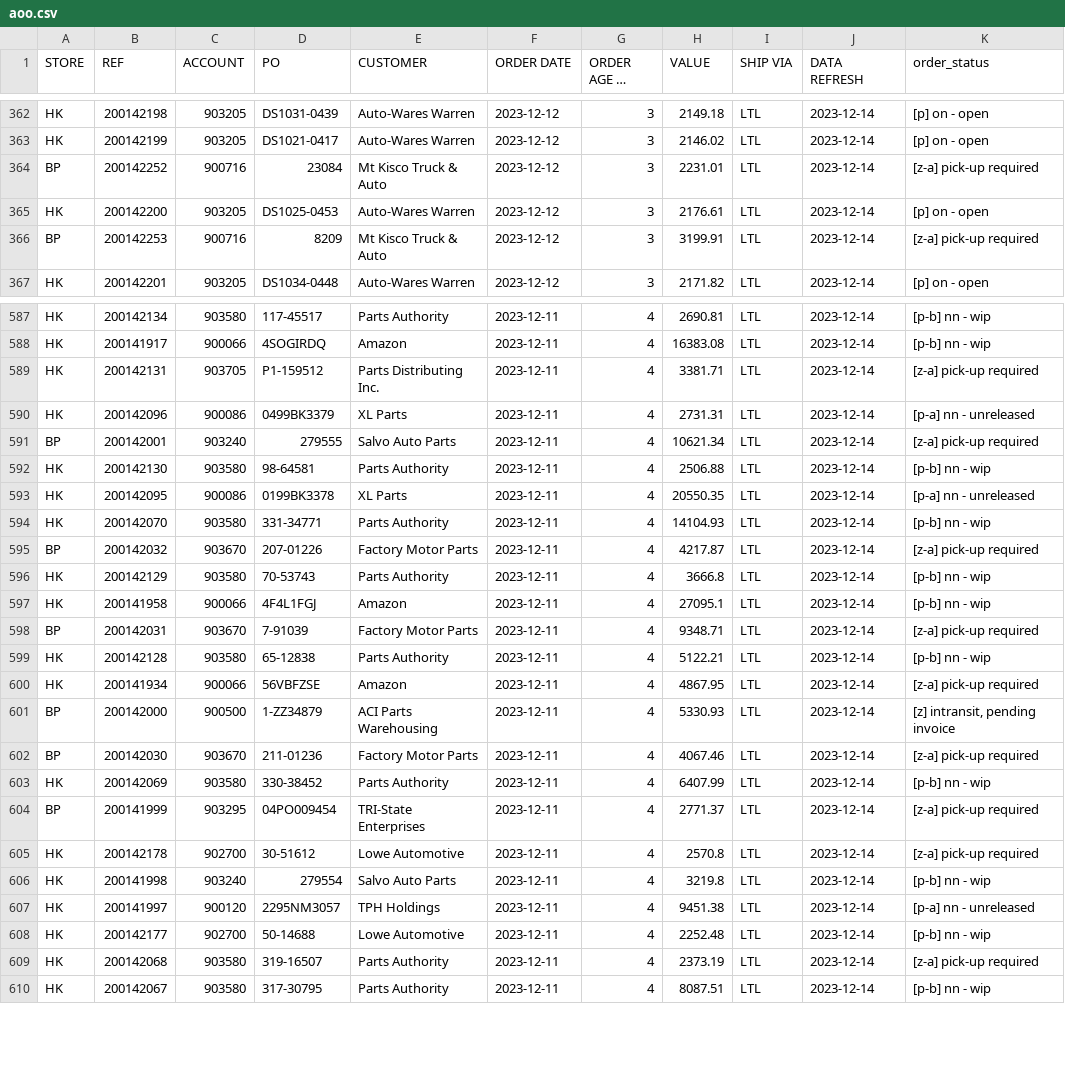
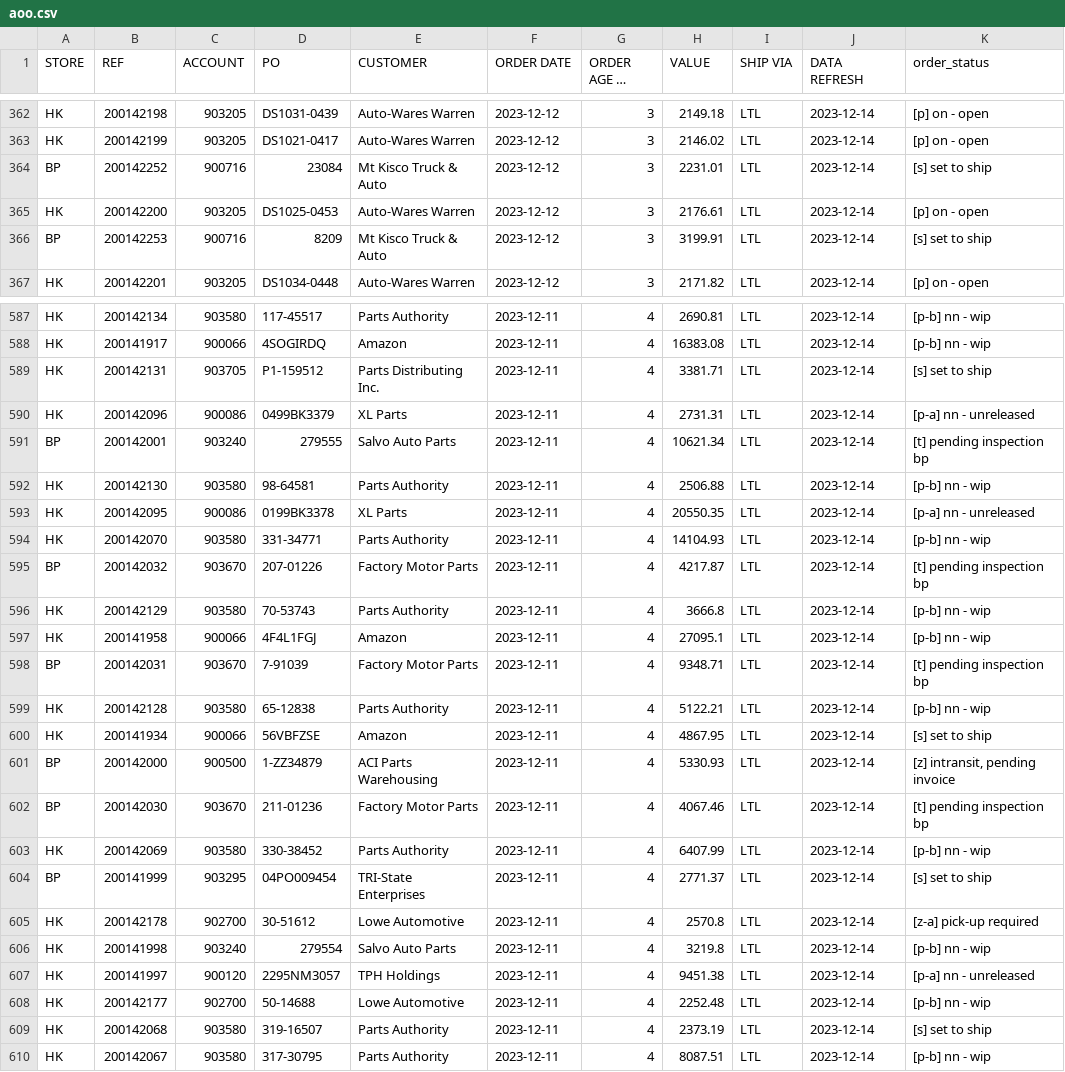
Before and after one commit to MisterAwo/data, a CSV file: aoo.csv, drawn as a sheet; only a part is shown, gaps mark what is left out; long unchanged cells end in …; the diff covers the shown part only.

Commit message:
update

```diff
--- a/aoo.csv
+++ b/aoo.csv
@@ -363,5 +363,5 @@ HK,200142198,903205,DS1031-0439,Auto-Wares Warren,2023-12-12,3,2149.18,LTL,2023-
 HK,200142199,903205,DS1021-0417,Auto-Wares Warren,2023-12-12,3,2146.02,LTL,2023-12-14,[p] on - open
-BP,200142252,900716,23084,Mt Kisco Truck & Auto,2023-12-12,3,2231.01,LTL,2023-12-14,[z-a] pick-up required
+BP,200142252,900716,23084,Mt Kisco Truck & Auto,2023-12-12,3,2231.01,LTL,2023-12-14,[s] set to ship
 HK,200142200,903205,DS1025-0453,Auto-Wares Warren,2023-12-12,3,2176.61,LTL,2023-12-14,[p] on - open
-BP,200142253,900716,8209,Mt Kisco Truck & Auto,2023-12-12,3,3199.91,LTL,2023-12-14,[z-a] pick-up required
+BP,200142253,900716,8209,Mt Kisco Truck & Auto,2023-12-12,3,3199.91,LTL,2023-12-14,[s] set to ship
 HK,200142201,903205,DS1034-0448,Auto-Wares Warren,2023-12-12,3,2171.82,LTL,2023-12-14,[p] on - open
@@ -588,5 +588,5 @@ HK,200142134,903580,117-45517,Parts Authority,2023-12-11,4,2690.81,LTL,2023-12-1
 HK,200141917,900066,4SOGIRDQ,Amazon,2023-12-11,4,16383.08,LTL,2023-12-14,[p-b] nn - wip
-HK,200142131,903705,P1-159512,Parts Distributing Inc.,2023-12-11,4,3381.71,LTL,2023-12-14,[z-a] pick-up required
+HK,200142131,903705,P1-159512,Parts Distributing Inc.,2023-12-11,4,3381.71,LTL,2023-12-14,[s] set to ship
 HK,200142096,900086,0499BK3379,XL Parts,2023-12-11,4,2731.31,LTL,2023-12-14,[p-a] nn - unreleased
-BP,200142001,903240,279555,Salvo Auto Parts,2023-12-11,4,10621.34,LTL,2023-12-14,[z-a] pick-up required
+BP,200142001,903240,279555,Salvo Auto Parts,2023-12-11,4,10621.34,LTL,2023-12-14,[t] pending inspection bp
 HK,200142130,903580,98-64581,Parts Authority,2023-12-11,4,2506.88,LTL,2023-12-14,[p-b] nn - wip
@@ -594,12 +594,12 @@ HK,200142095,900086,0199BK3378,XL Parts,2023-12-11,4,20550.35,LTL,2023-12-14,[p-
 HK,200142070,903580,331-34771,Parts Authority,2023-12-11,4,14104.93,LTL,2023-12-14,[p-b] nn - wip
-BP,200142032,903670,207-01226,Factory Motor Parts,2023-12-11,4,4217.87,LTL,2023-12-14,[z-a] pick-up required
+BP,200142032,903670,207-01226,Factory Motor Parts,2023-12-11,4,4217.87,LTL,2023-12-14,[t] pending inspection bp
 HK,200142129,903580,70-53743,Parts Authority,2023-12-11,4,3666.8,LTL,2023-12-14,[p-b] nn - wip
 HK,200141958,900066,4F4L1FGJ,Amazon,2023-12-11,4,27095.1,LTL,2023-12-14,[p-b] nn - wip
-BP,200142031,903670,7-91039,Factory Motor Parts,2023-12-11,4,9348.71,LTL,2023-12-14,[z-a] pick-up required
+BP,200142031,903670,7-91039,Factory Motor Parts,2023-12-11,4,9348.71,LTL,2023-12-14,[t] pending inspection bp
 HK,200142128,903580,65-12838,Parts Authority,2023-12-11,4,5122.21,LTL,2023-12-14,[p-b] nn - wip
-HK,200141934,900066,56VBFZSE,Amazon,2023-12-11,4,4867.95,LTL,2023-12-14,[z-a] pick-up required
+HK,200141934,900066,56VBFZSE,Amazon,2023-12-11,4,4867.95,LTL,2023-12-14,[s] set to ship
 BP,200142000,900500,1-ZZ34879,ACI Parts Warehousing,2023-12-11,4,5330.93,LTL,2023-12-14,"[z] intransit, pending invoice"
-BP,200142030,903670,211-01236,Factory Motor Parts,2023-12-11,4,4067.46,LTL,2023-12-14,[z-a] pick-up required
+BP,200142030,903670,211-01236,Factory Motor Parts,2023-12-11,4,4067.46,LTL,2023-12-14,[t] pending inspection bp
 HK,200142069,903580,330-38452,Parts Authority,2023-12-11,4,6407.99,LTL,2023-12-14,[p-b] nn - wip
-BP,200141999,903295,04PO009454,TRI-State Enterprises,2023-12-11,4,2771.37,LTL,2023-12-14,[z-a] pick-up required
+BP,200141999,903295,04PO009454,TRI-State Enterprises,2023-12-11,4,2771.37,LTL,2023-12-14,[s] set to ship
 HK,200142178,902700,30-51612,Lowe Automotive,2023-12-11,4,2570.8,LTL,2023-12-14,[z-a] pick-up required
@@ -608,3 +608,3 @@ HK,200141997,900120,2295NM3057,TPH Holdings,2023-12-11,4,9451.38,LTL,2023-12-14,
 HK,200142177,902700,50-14688,Lowe Automotive,2023-12-11,4,2252.48,LTL,2023-12-14,[p-b] nn - wip
-HK,200142068,903580,319-16507,Parts Authority,2023-12-11,4,2373.19,LTL,2023-12-14,[z-a] pick-up required
+HK,200142068,903580,319-16507,Parts Authority,2023-12-11,4,2373.19,LTL,2023-12-14,[s] set to ship
 HK,200142067,903580,317-30795,Parts Authority,2023-12-11,4,8087.51,LTL,2023-12-14,[p-b] nn - wip
```
Also changed, not shown: 33 edited cells elsewhere in this file.
